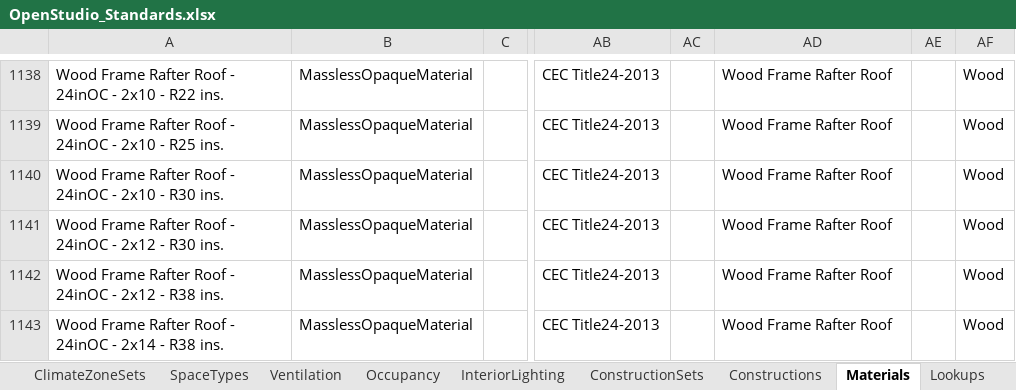
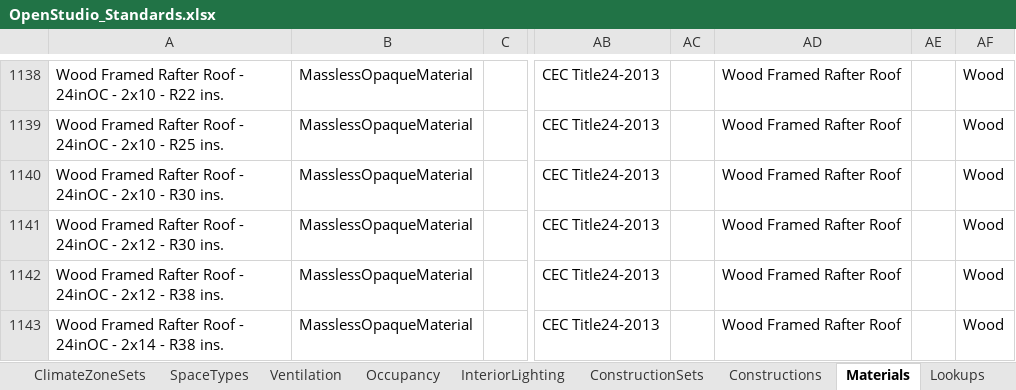
Before and after one commit to NREL/openstudio-standards, an Excel workbook: resources/OpenStudio_Standards.xlsx, sheet Materials, drawn as a sheet; only a part is shown, gaps mark what is left out; values as stored, in another font and other column widths than the file's, no borders; table styles not drawn; the diff covers the shown part only; the diff names each change by its address in the sheet, - before the commit and + after, or states it on an @@ line.

```diff
--- a/resources/OpenStudio_Standards.xlsx (sheet Materials)
+++ b/resources/OpenStudio_Standards.xlsx (sheet Materials)
-A1138: Wood Frame Rafter Roof…
+A1138: Wood Framed Rafter Roof…
-AD1138:AD1143: Wood Frame Rafter Roof
+AD1138:AD1143: Wood Framed Rafter Roof
-A1139: Wood Frame Rafter Roof…
+A1139: Wood Framed Rafter Roof…
-A1140: Wood Frame Rafter Roof…
+A1140: Wood Framed Rafter Roof…
-A1141: Wood Frame Rafter Roof…
+A1141: Wood Framed Rafter Roof…
-A1142: Wood Frame Rafter Roof…
+A1142: Wood Framed Rafter Roof…
-A1143: Wood Frame Rafter Roof…
+A1143: Wood Framed Rafter Roof…
```
Also changed, not shown: 56 edited cells elsewhere in this sheet, 2 other files.
